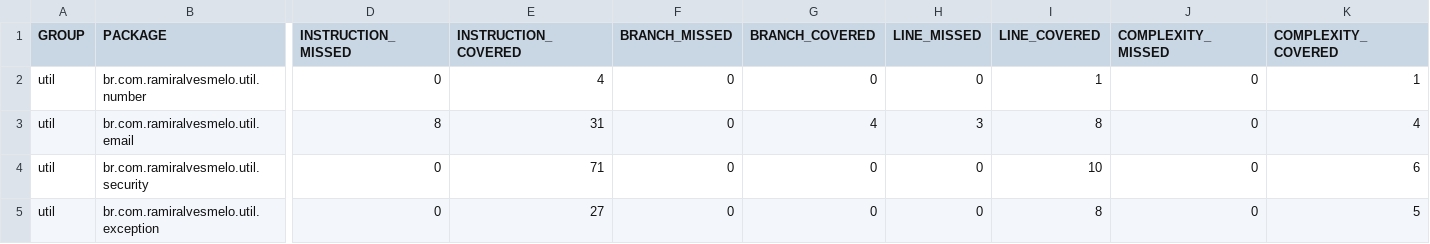
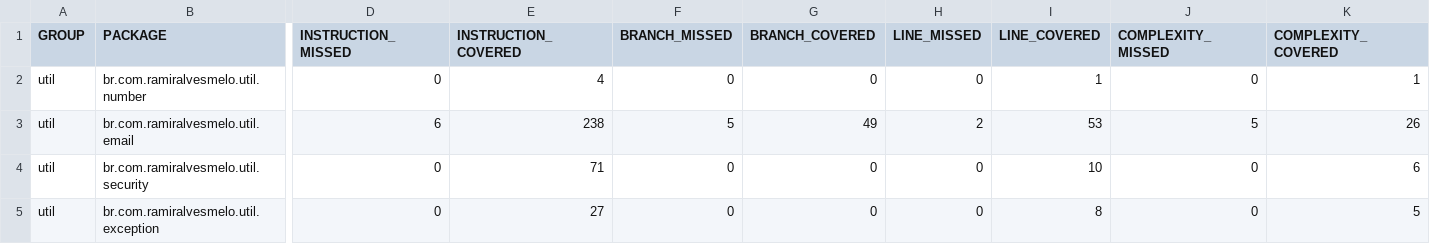
Before and after one commit to ramiralvesmelo/util, a CSV file: target/site/jacoco/jacoco.csv, drawn as a sheet; only a part is shown, gaps mark what is left out; the diff covers the shown part only; the diff names each change by its address in the sheet, - before the commit and + after, or states it on an @@ line.

```diff
--- a/target/site/jacoco/jacoco.csv
+++ b/target/site/jacoco/jacoco.csv
-D3 (INSTRUCTION_MISSED): 8
+D3 (INSTRUCTION_MISSED): 6
-E3 (INSTRUCTION_COVERED): 31
+E3 (INSTRUCTION_COVERED): 238
-F3 (BRANCH_MISSED): 0
+F3 (BRANCH_MISSED): 5
-G3 (BRANCH_COVERED): 4
+G3 (BRANCH_COVERED): 49
-H3 (LINE_MISSED): 3
+H3 (LINE_MISSED): 2
-I3 (LINE_COVERED): 8
+I3 (LINE_COVERED): 53
-J3 (COMPLEXITY_MISSED): 0
+J3 (COMPLEXITY_MISSED): 5
-K3 (COMPLEXITY_COVERED): 4
+K3 (COMPLEXITY_COVERED): 26
```
Also changed, not shown: 1 edited cell elsewhere in this file, 24 other files.
